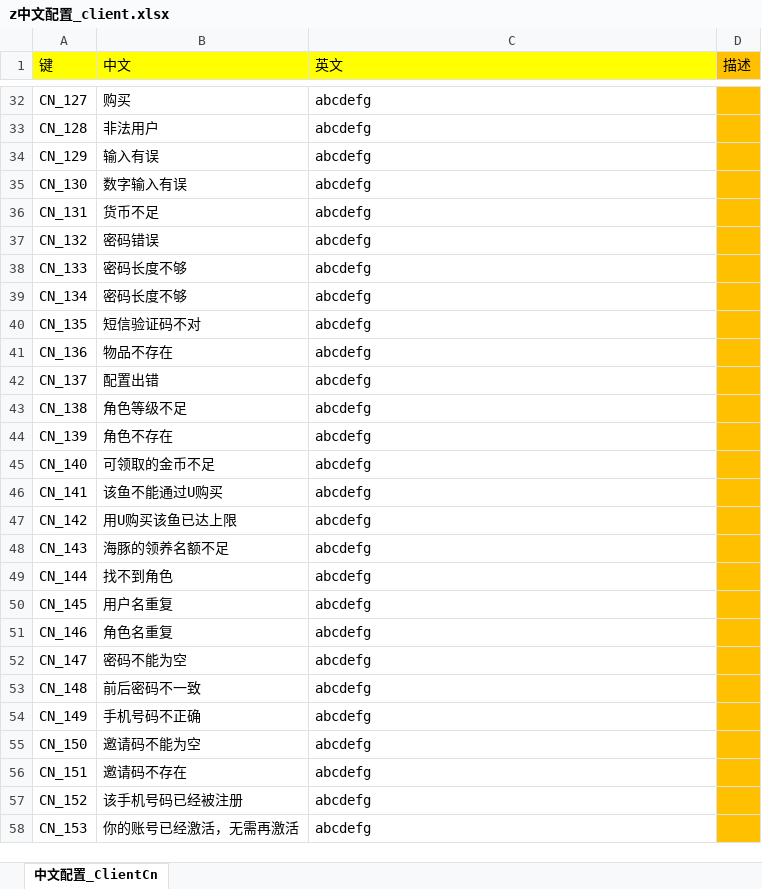
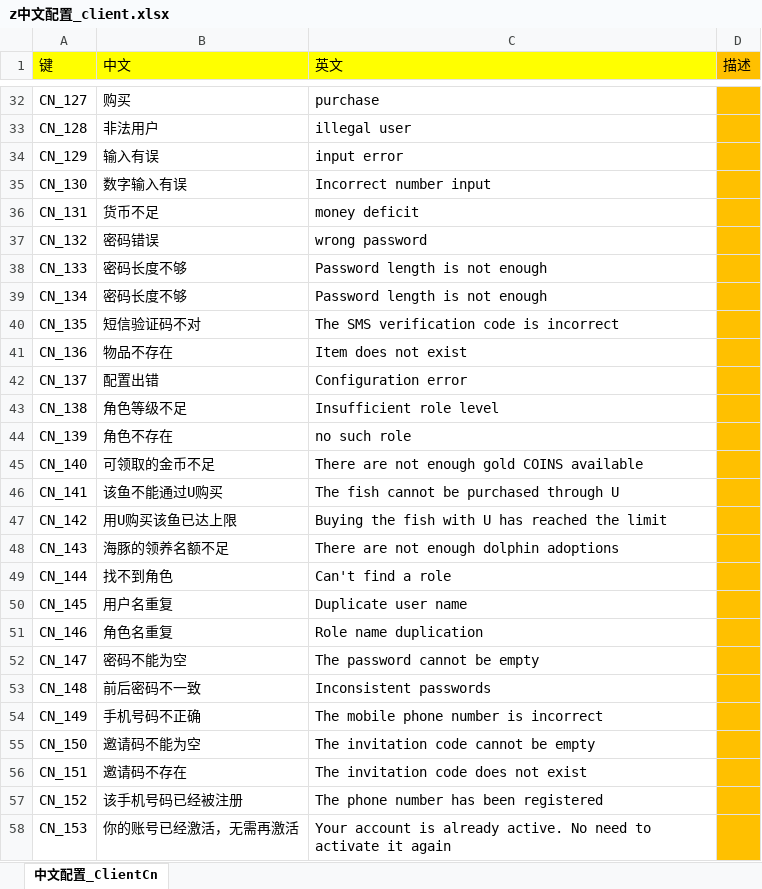
Before and after one commit to game-OceanPlanet/gameConfig, an Excel workbook: base/z中文配置_client.xlsx, sheet 中文配置_ClientCn, drawn as a sheet; only a part is shown, gaps mark what is left out; values as stored, in another font and other column widths than the file's, no borders; the diff covers the shown part only; the diff names each change by its address in the sheet, - before the commit and + after, or states it on an @@ line.

```diff
--- a/base/z中文配置_client.xlsx (sheet 中文配置_ClientCn)
+++ b/base/z中文配置_client.xlsx (sheet 中文配置_ClientCn)
-C32 (英文): abcdefg
+C32 (英文): purchase
-C33 (英文): abcdefg
+C33 (英文): illegal user
-C34 (英文): abcdefg
+C34 (英文): input error
-C35 (英文): abcdefg
+C35 (英文): Incorrect number input
-C36 (英文): abcdefg
+C36 (英文): money deficit
-C37 (英文): abcdefg
+C37 (英文): wrong password
-C38:C39 (英文): abcdefg
+C38:C39 (英文): Password length is not enough
-C40 (英文): abcdefg
+C40 (英文): The SMS verification code is incorrect
-C41 (英文): abcdefg
+C41 (英文): Item does not exist
-C42 (英文): abcdefg
+C42 (英文): Configuration error
-C43 (英文): abcdefg
+C43 (英文): Insufficient role level
-C44 (英文): abcdefg
+C44 (英文): no such role
-C45 (英文): abcdefg
+C45 (英文): There are not enough gold COINS available
-C46 (英文): abcdefg
+C46 (英文): The fish cannot be purchased through U
-C47 (英文): abcdefg
+C47 (英文): Buying the fish with U has reached the limit
-C48 (英文): abcdefg
+C48 (英文): There are not enough dolphin adoptions
-C49 (英文): abcdefg
+C49 (英文): Can't find a role
-C50 (英文): abcdefg
+C50 (英文): Duplicate user name
-C51 (英文): abcdefg
+C51 (英文): Role name duplication
-C52 (英文): abcdefg
+C52 (英文): The password cannot be empty
-C53 (英文): abcdefg
+C53 (英文): Inconsistent passwords
-C54 (英文): abcdefg
+C54 (英文): The mobile phone number is incorrect
-C55 (英文): abcdefg
+C55 (英文): The invitation code cannot be empty
-C56 (英文): abcdefg
+C56 (英文): The invitation code does not exist
-C57 (英文): abcdefg
+C57 (英文): The phone number has been registered
-C58 (英文): abcdefg
+C58 (英文): Your account is already active. No need to activate it again
```
Also changed, not shown: 411 edited cells elsewhere in this sheet, base/x消息.xlsx.
